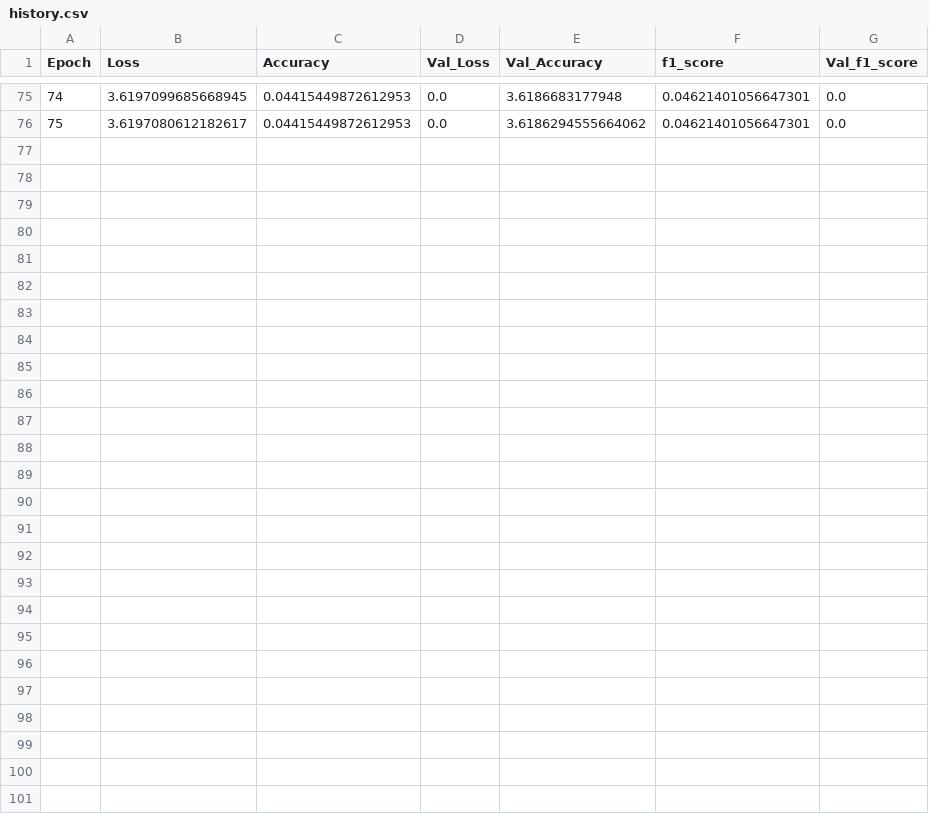
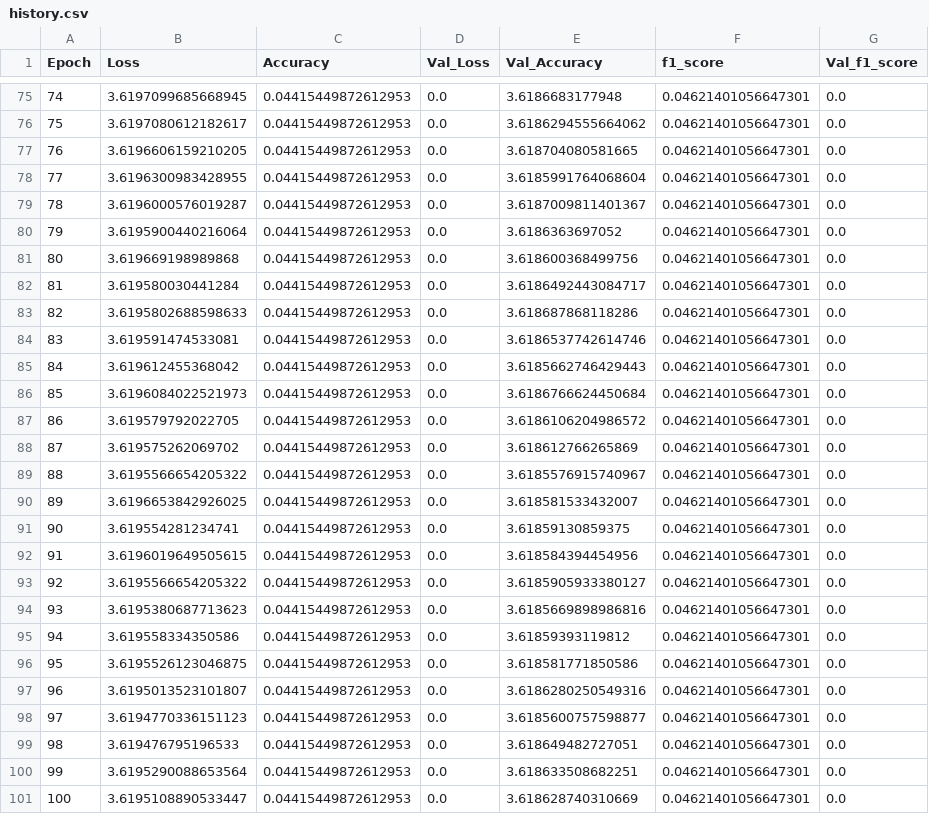
Before and after one commit to cuicuidev/project_hackaboss, a CSV file: history.csv, drawn as a sheet; only a part is shown, gaps mark what is left out.

Commit message:
[AUTO] training model v0.0-testing, epoch 100.

```diff
--- a/history.csv
+++ b/history.csv
@@ -76 +76,26 @@ Epoch,Loss,Accuracy,Val_Loss,Val_Accuracy,f1_score,Val_f1_score
 75,3.6197080612182617,0.04415449872612953,0.0,3.6186294555664062,0.04621401056647301,0.0
+76,3.6196606159210205,0.04415449872612953,0.0,3.618704080581665,0.04621401056647301,0.0
+77,3.6196300983428955,0.04415449872612953,0.0,3.6185991764068604,0.04621401056647301,0.0
+78,3.6196000576019287,0.04415449872612953,0.0,3.6187009811401367,0.04621401056647301,0.0
+79,3.6195900440216064,0.04415449872612953,0.0,3.6186363697052,0.04621401056647301,0.0
+80,3.619669198989868,0.04415449872612953,0.0,3.618600368499756,0.04621401056647301,0.0
+81,3.619580030441284,0.04415449872612953,0.0,3.6186492443084717,0.04621401056647301,0.0
+82,3.6195802688598633,0.04415449872612953,0.0,3.618687868118286,0.04621401056647301,0.0
+83,3.619591474533081,0.04415449872612953,0.0,3.6186537742614746,0.04621401056647301,0.0
+84,3.619612455368042,0.04415449872612953,0.0,3.6185662746429443,0.04621401056647301,0.0
+85,3.6196084022521973,0.04415449872612953,0.0,3.6186766624450684,0.04621401056647301,0.0
+86,3.619579792022705,0.04415449872612953,0.0,3.6186106204986572,0.04621401056647301,0.0
+87,3.619575262069702,0.04415449872612953,0.0,3.618612766265869,0.04621401056647301,0.0
+88,3.6195566654205322,0.04415449872612953,0.0,3.6185576915740967,0.04621401056647301,0.0
+89,3.6196653842926025,0.04415449872612953,0.0,3.618581533432007,0.04621401056647301,0.0
+90,3.619554281234741,0.04415449872612953,0.0,3.61859130859375,0.04621401056647301,0.0
+91,3.6196019649505615,0.04415449872612953,0.0,3.618584394454956,0.04621401056647301,0.0
+92,3.6195566654205322,0.04415449872612953,0.0,3.6185905933380127,0.04621401056647301,0.0
+93,3.6195380687713623,0.04415449872612953,0.0,3.6185669898986816,0.04621401056647301,0.0
+94,3.619558334350586,0.04415449872612953,0.0,3.61859393119812,0.04621401056647301,0.0
+95,3.6195526123046875,0.04415449872612953,0.0,3.618581771850586,0.04621401056647301,0.0
+96,3.6195013523101807,0.04415449872612953,0.0,3.6186280250549316,0.04621401056647301,0.0
+97,3.6194770336151123,0.04415449872612953,0.0,3.6185600757598877,0.04621401056647301,0.0
+98,3.619476795196533,0.04415449872612953,0.0,3.618649482727051,0.04621401056647301,0.0
+99,3.6195290088653564,0.04415449872612953,0.0,3.618633508682251,0.04621401056647301,0.0
+100,3.6195108890533447,0.04415449872612953,0.0,3.618628740310669,0.04621401056647301,0.0
```
